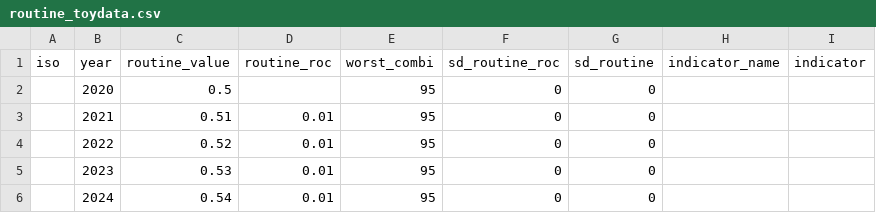
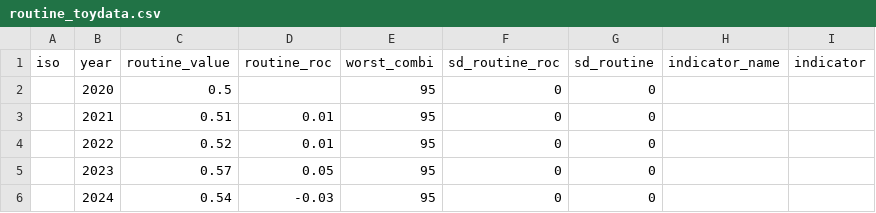
Before and after one commit to AlkemaLab/bayescoverage_app, a CSV file: data_raw/routine_toydata.csv, drawn as a sheet.

Commit message:
add routine data to shiny app

```diff
--- a/data_raw/routine_toydata.csv
+++ b/data_raw/routine_toydata.csv
@@ -4,3 +4,3 @@
 ,2022,0.52,0.01,95,0,0,,
-,2023,0.53,0.01,95,0,0,,
-,2024,0.54,0.01,95,0,0,,
+,2023,0.57,0.05,95,0,0,,
+,2024,0.54,-0.03,95,0,0,,
```
Also changed, not shown: 1 other file.
